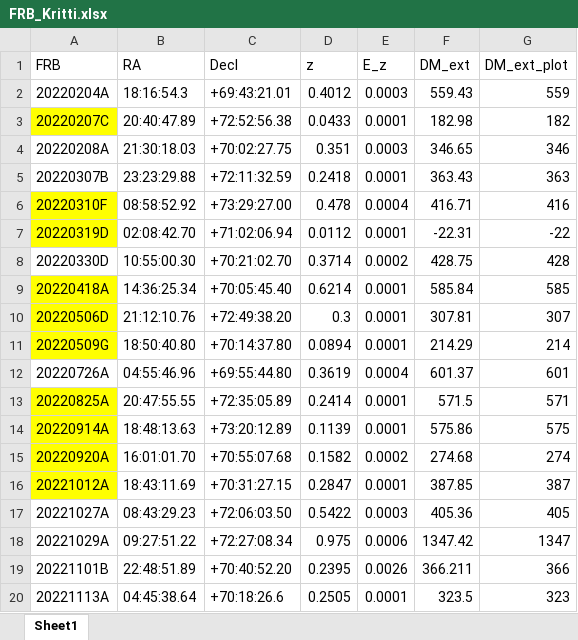
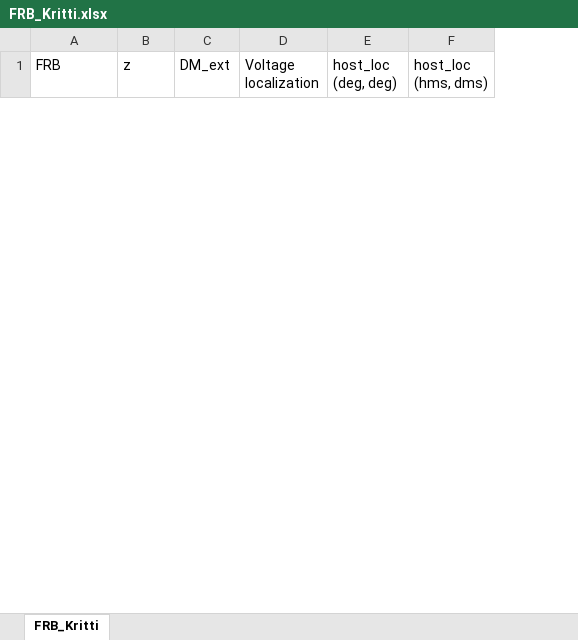
Before and after one commit to MariosNT/FRB_GW_association_cosmo, an Excel workbook: Data/FRB_Kritti.xlsx, sheet FRB_Kritti, drawn as a sheet; only a part is shown; values as stored, in another font and other column widths than the file's, no borders; removed rows and columns are numbered as before the commit, all else as after; the diff covers the shown part only; the diff names each change by its address in the sheet, - before the commit and + after, or states it on an @@ line.

Commit message:
update data

```diff
--- a/Data/FRB_Kritti.xlsx (sheet FRB_Kritti)
+++ b/Data/FRB_Kritti.xlsx (sheet FRB_Kritti)
-sheet tab: Sheet1
+sheet tab: FRB_Kritti
-column B (RA), empty
-column C (Decl), empty
-column E (E_z), empty
-column G (DM_ext_plot), empty
+column D (Voltage localization), empty
+column E (host_loc (deg, deg)), empty
+column F (host_loc (hms, dms)), empty
-row 2: 20220204A | 18:16:54.3 | +69:43:21.01 | 0.4012 | 0.0003 | 559.43 | 559
-row 3: 20220207C | 20:40:47.89 | +72:52:56.38 | 0.0433 | 0.0001 | 182.98 | 182
-row 4: 20220208A | 21:30:18.03 | +70:02:27.75 | 0.351 | 0.0003 | 346.65 | 346
-row 5: 20220307B | 23:23:29.88 | +72:11:32.59 | 0.2418 | 0.0001 | 363.43 | 363
-row 6: 20220310F | 08:58:52.92 | +73:29:27.00 | 0.478 | 0.0004 | 416.71 | 416
-row 7: 20220319D | 02:08:42.70 | +71:02:06.94 | 0.0112 | 0.0001 | -22.31 | -22
-row 8: 20220330D | 10:55:00.30 | +70:21:02.70 | 0.3714 | 0.0002 | 428.75 | 428
-row 9: 20220418A | 14:36:25.34 | +70:05:45.40 | 0.6214 | 0.0001 | 585.84 | 585
-row 10: 20220506D | 21:12:10.76 | +72:49:38.20 | 0.3 | 0.0001 | 307.81 | 307
-row 11: 20220509G | 18:50:40.80 | +70:14:37.80 | 0.0894 | 0.0001 | 214.29 | 214
-row 12: 20220726A | 04:55:46.96 | +69:55:44.80 | 0.3619 | 0.0004 | 601.37 | 601
-row 13: 20220825A | 20:47:55.55 | +72:35:05.89 | 0.2414 | 0.0001 | 571.5 | 571
-row 14: 20220914A | 18:48:13.63 | +73:20:12.89 | 0.1139 | 0.0001 | 575.86 | 575
-row 15: 20220920A | 16:01:01.70 | +70:55:07.68 | 0.1582 | 0.0002 | 274.68 | 274
-row 16: 20221012A | 18:43:11.69 | +70:31:27.15 | 0.2847 | 0.0001 | 387.85 | 387
-row 17: 20221027A | 08:43:29.23 | +72:06:03.50 | 0.5422 | 0.0003 | 405.36 | 405
-row 18: 20221029A | 09:27:51.22 | +72:27:08.34 | 0.975 | 0.0006 | 1347.42 | 1347
-row 19: 20221101B | 22:48:51.89 | +70:40:52.20 | 0.2395 | 0.0026 | 366.211 | 366
-row 20: 20221113A | 04:45:38.64 | +70:18:26.6 | 0.2505 | 0.0001 | 323.5 | 323
```
Also changed, not shown: 30 added rows and 11 removed rows elsewhere in this sheet, Data/FRB_all.xlsx, 2 other files.
